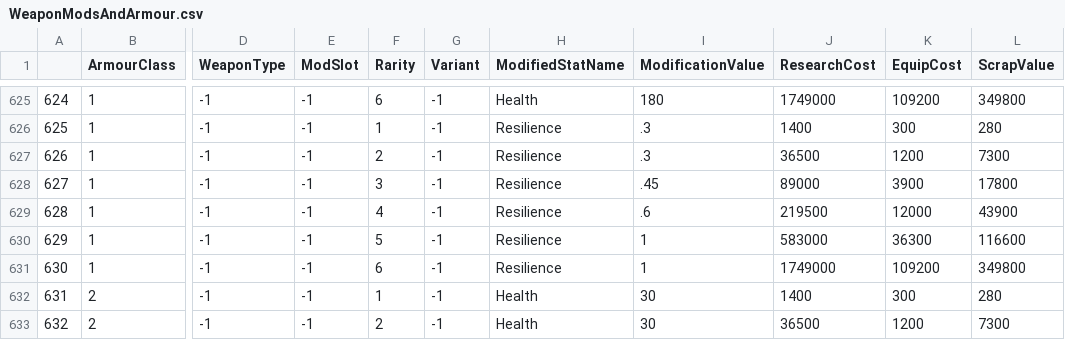
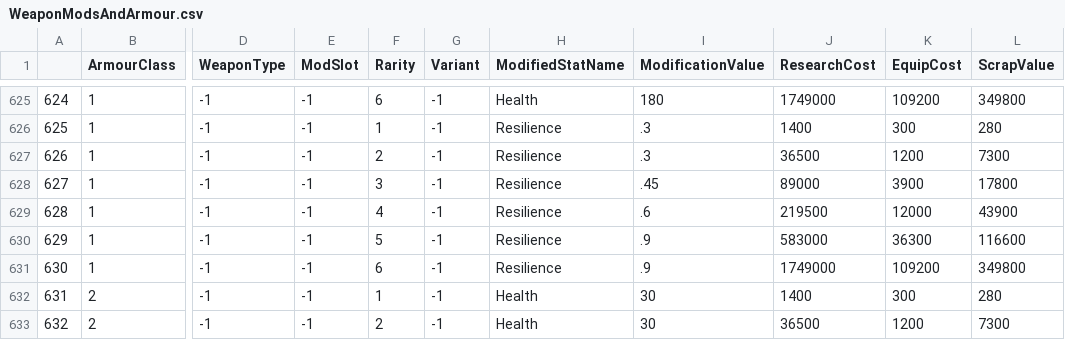
Before and after one commit to dracoman120-bit/Gears-Mod, a CSV file: mod/WeaponModsAndArmour.csv, drawn as a sheet; only a part is shown, gaps mark what is left out; the diff covers the shown part only; the diff names each change by its address in the sheet, - before the commit and + after, or states it on an @@ line.

```diff
--- a/mod/WeaponModsAndArmour.csv
+++ b/mod/WeaponModsAndArmour.csv
-I630:I631 (ModificationValue): 1
+I630:I631 (ModificationValue): .9
```
Also changed, not shown: 36 edited cells elsewhere in this file, mod/ArtifactArmours.csv, mod/WeaponModsAndArmour_Operation.csv, 2 other files.
